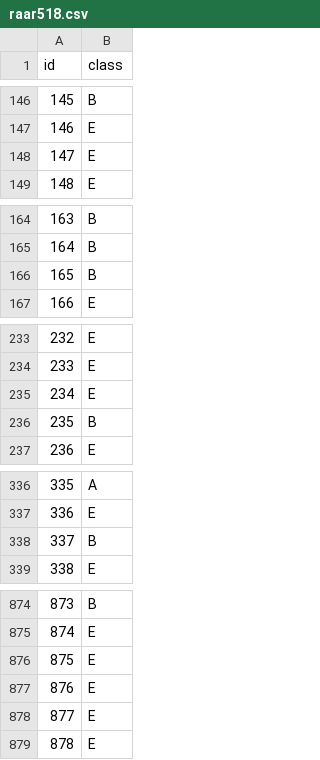
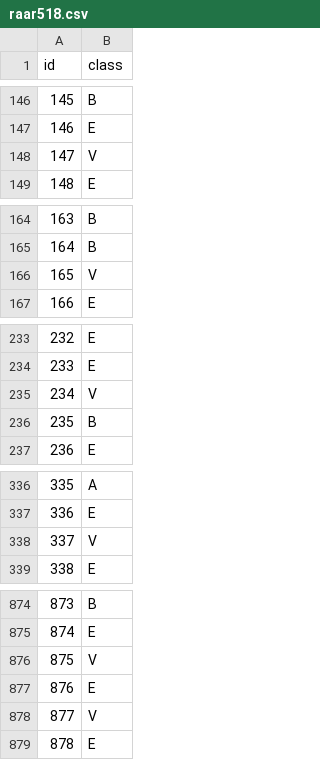
Before and after one commit to Rukun-Aaron/361-Code, a CSV file: Assignment/2/raar518.csv, drawn as a sheet; only a part is shown, gaps mark what is left out; the diff covers the shown part only.

```diff
--- a/Assignment/2/raar518.csv
+++ b/Assignment/2/raar518.csv
@@ -147,3 +147,3 @@ id,class
 146,E
-147,E
+147,V
 148,E
@@ -165,3 +165,3 @@ id,class
 164,B
-165,B
+165,V
 166,E
@@ -234,3 +234,3 @@ id,class
 233,E
-234,E
+234,V
 235,B
@@ -337,3 +337,3 @@ id,class
 336,E
-337,B
+337,V
 338,E
@@ -875,5 +875,5 @@ id,class
 874,E
-875,E
+875,V
 876,E
-877,E
+877,V
 878,E
```
Also changed, not shown: 21 edited cells elsewhere in this file, 1 other file.
